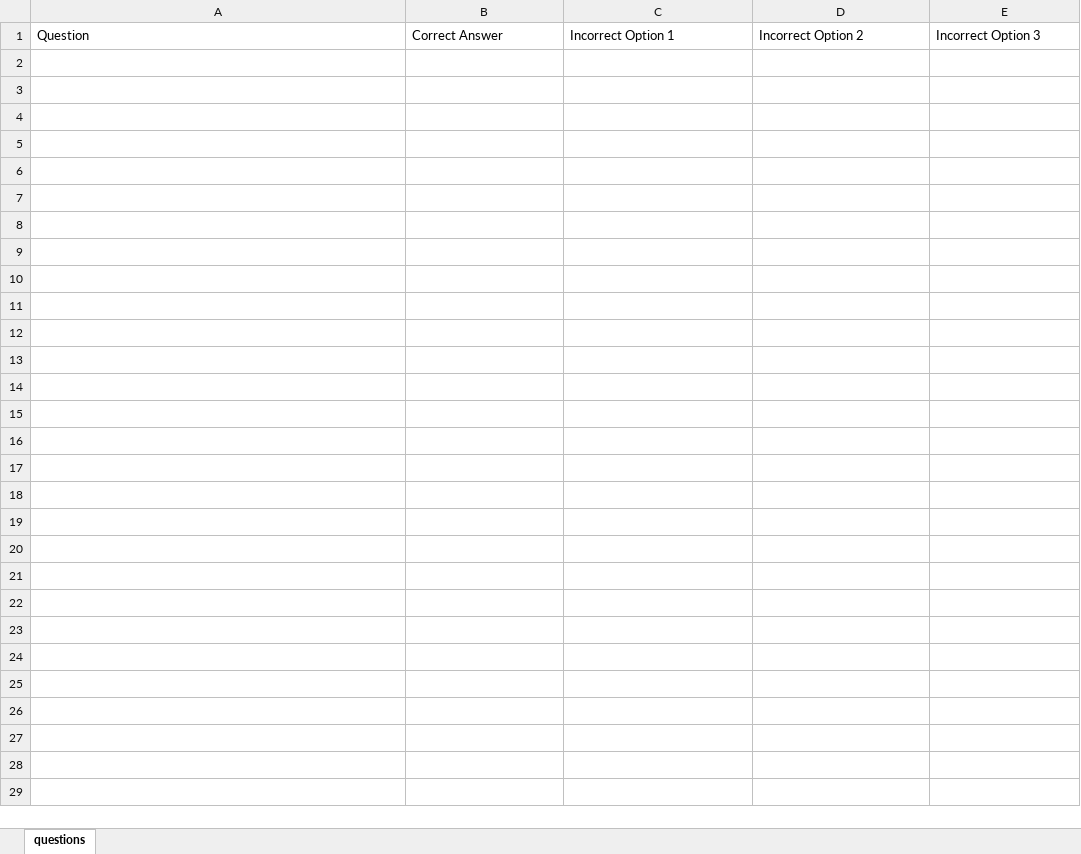
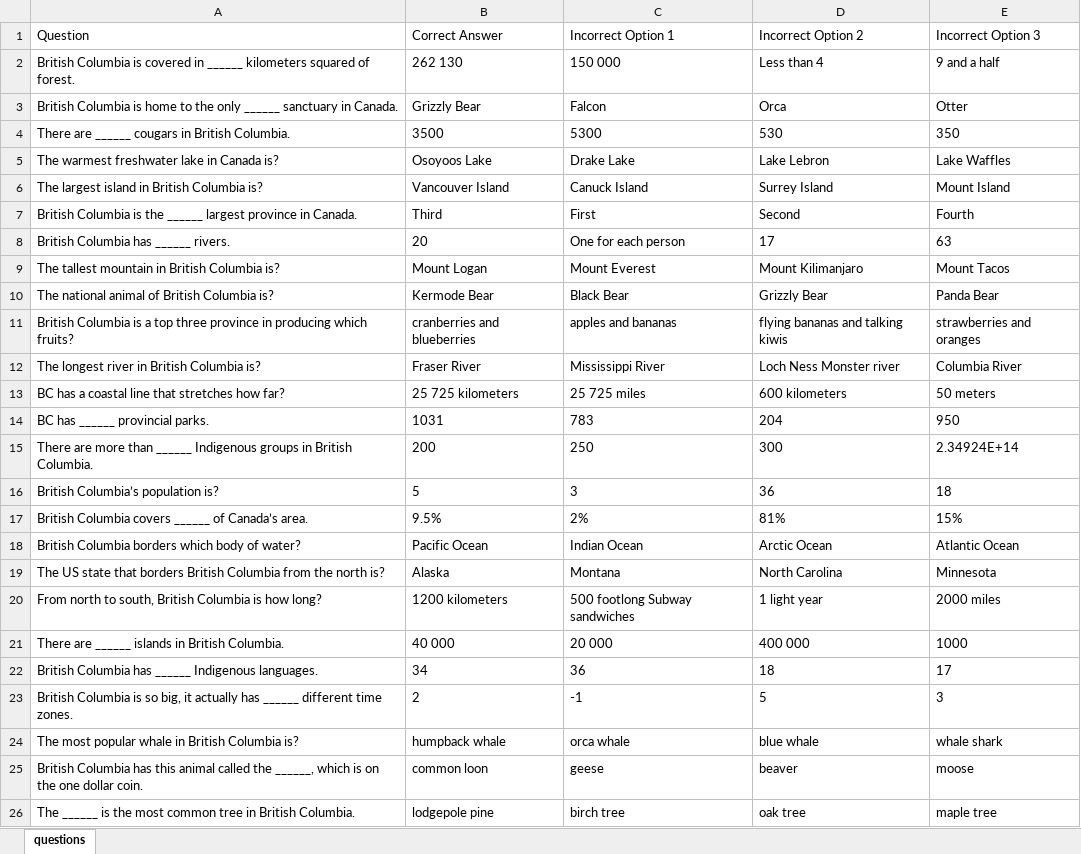
Before and after one commit to owencooke/WECquiz, an Excel workbook: quiz/backend/questions.xlsx, sheet questions, drawn as a sheet; values as stored, in another font and other column widths than the file's, no borders; the diff names each change by its address in the sheet, - before the commit and + after, or states it on an @@ line.

Commit message:
Random 10 quiz q's works

```diff
--- a/quiz/backend/questions.xlsx (sheet questions)
+++ b/quiz/backend/questions.xlsx (sheet questions)
+row 2: British Columbia is covered in ______ kilometers squared of forest. | 262 130 | 150 000 | Less than 4 | 9 and a half
+row 3: British Columbia is home to the only ______ sanctuary in Canada. | Grizzly Bear | Falcon | Orca | Otter
+row 4: There are ______ cougars in British Columbia. | 3500 | 5300 | 530 | 350
+row 5: The warmest freshwater lake in Canada is? | Osoyoos Lake | Drake Lake | Lake Lebron | Lake Waffles
+row 6: The largest island in British Columbia is? | Vancouver Island | Canuck Island | Surrey Island | Mount Island
+row 7: British Columbia is the ______ largest province in Canada. | Third | First | Second | Fourth
+row 8: British Columbia has ______ rivers. | 20 | One for each person | 17 | 63
+row 9: The tallest mountain in British Columbia is? | Mount Logan | Mount Everest | Mount Kilimanjaro | Mount Tacos
+row 10: The national animal of British Columbia is? | Kermode Bear | Black Bear | Grizzly Bear | Panda Bear
+row 11: British Columbia is a top three province in producing which fruits? | cranberries and blueberries | apples and bananas | flying bananas and talking kiwis | strawberries and oranges
+row 12: The longest river in British Columbia is? | Fraser River | Mississippi River | Loch Ness Monster river | Columbia River
+row 13: BC has a coastal line that stretches how far? | 25 725 kilometers | 25 725 miles | 600 kilometers | 50 meters
+row 14: BC has ______ provincial parks. | 1031 | 783 | 204 | 950
+row 15: There are more than ______ Indigenous groups in British Columbia. | 200 | 250 | 300 | 2.34924E+14
+row 16: British Columbia’s population is? | 5 | 3 | 36 | 18
+row 17: British Columbia covers ______ of Canada’s area. | 9.5% | 2% | 81% | 15%
+row 18: British Columbia borders which body of water? | Pacific Ocean | Indian Ocean | Arctic Ocean | Atlantic Ocean
+row 19: The US state that borders British Columbia from the north is? | Alaska | Montana | North Carolina | Minnesota
+row 20: From north to south, British Columbia is how long? | 1200 kilometers | 500 footlong Subway sandwiches | 1 light year | 2000 miles
+row 21: There are ______ islands in British Columbia. | 40 000 | 20 000 | 400 000 | 1000
+row 22: British Columbia has ______ Indigenous languages. | 34 | 36 | 18 | 17
+row 23: British Columbia is so big, it actually has ______ different time zones. | 2 | -1 | 5 | 3
+row 24: The most popular whale in British Columbia is? | humpback whale | orca whale | blue whale | whale shark
+row 25: British Columbia has this animal called the ______, which is on the one dollar coin. | common loon | geese | beaver | moose
+row 26: The ______ is the most common tree in British Columbia. | lodgepole pine | birch tree | oak tree | maple tree
```
Also changed, not shown: 5 other files.
